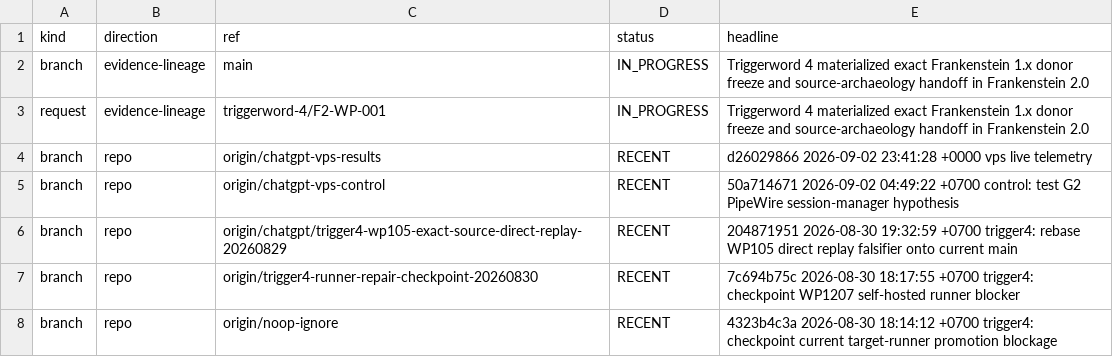
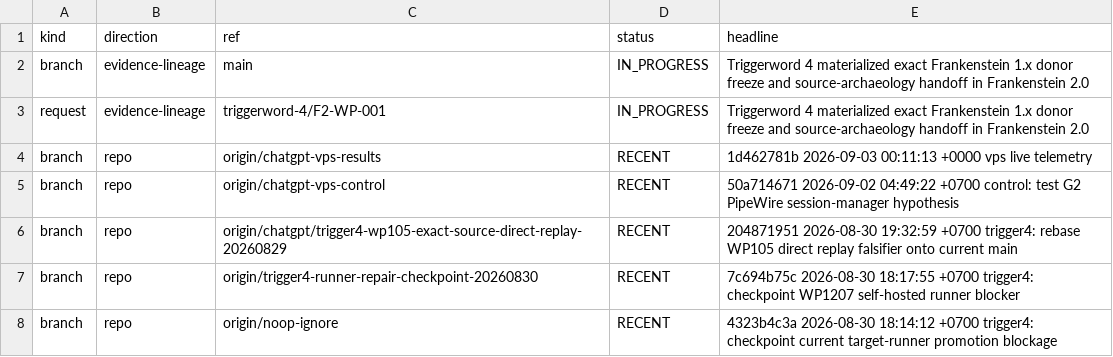
Before and after one commit to gschaidergabriel/Cognitive-devmachine, a TSV file: research_entity/00_CURRENT/ACTIVE.tsv, drawn as a sheet; only a part is shown.

Commit message:
current: refresh token-efficient research state [skip ci]

```diff
--- a/research_entity/00_CURRENT/ACTIVE.tsv
+++ b/research_entity/00_CURRENT/ACTIVE.tsv
@@ -3,3 +3,3 @@ branch	evidence-lineage	main	IN_PROGRESS	Triggerword 4 materialized exact Franke
 request	evidence-lineage	triggerword-4/F2-WP-001	IN_PROGRESS	Triggerword 4 materialized exact Frankenstein 1.x donor freeze and source-archaeology handoff in Frankenstein 2.0
-branch	repo	origin/chatgpt-vps-results	RECENT	d26029866 2026-09-02 23:41:28 +0000 vps live telemetry
+branch	repo	origin/chatgpt-vps-results	RECENT	1d462781b 2026-09-03 00:11:13 +0000 vps live telemetry
 branch	repo	origin/chatgpt-vps-control	RECENT	50a714671 2026-09-02 04:49:22 +0700 control: test G2 PipeWire session-manager hypothesis
```
Also changed, not shown: research_entity/00_CURRENT/RECENT.tsv, 15 other files.
